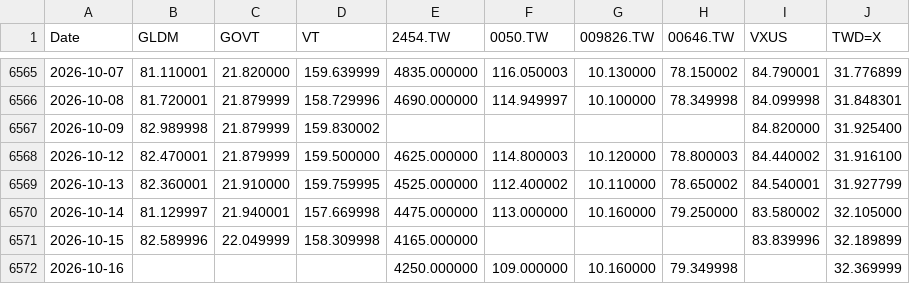
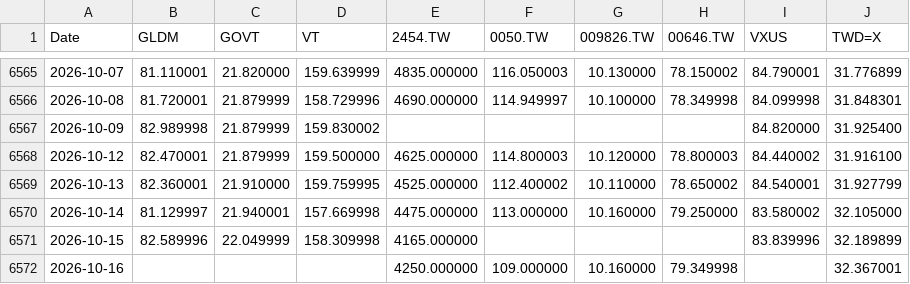
Before and after one commit to Nowar/sspp-try, a CSV file: data/prices.csv, drawn as a sheet; only a part is shown, gaps mark what is left out.

```diff
--- a/data/prices.csv
+++ b/data/prices.csv
@@ -6571,2 +6571,2 @@ Date,GLDM,GOVT,VT,2454.TW,0050.TW,009826.TW,00646.TW,VXUS,TWD=X
 2026-10-15,82.589996,22.049999,158.309998,4165.000000,,,,83.839996,32.189899
-2026-10-16,,,,4250.000000,109.000000,10.160000,79.349998,,32.369999
+2026-10-16,,,,4250.000000,109.000000,10.160000,79.349998,,32.367001
```
